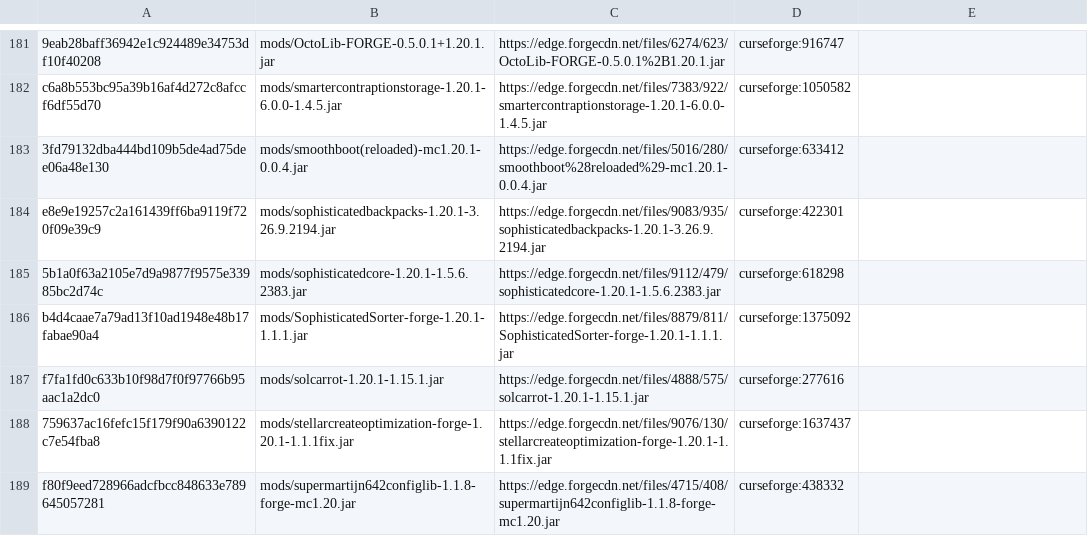
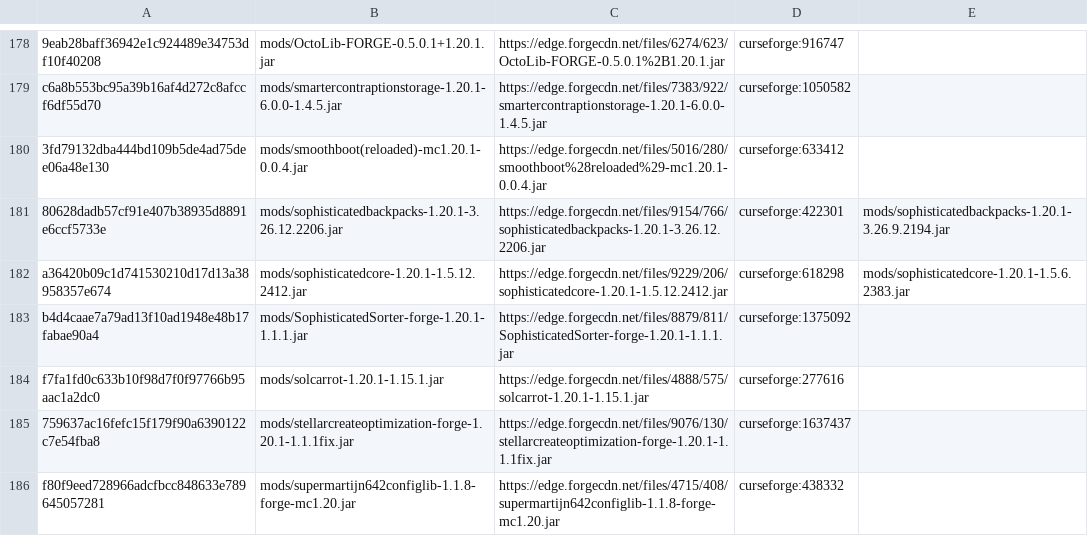
Before and after one commit to Eternal-Snowstorm/Create-Mechanism-and-Innovation, a TSV file: updater/update.tsv, drawn as a sheet; only a part is shown, gaps mark what is left out; the diff covers the shown part only.

```diff
--- a/updater/update.tsv
+++ b/updater/update.tsv
@@ -183,4 +180,4 @@ c6a8b553bc95a39b16af4d272c8afccf6df55d70	mods/smartercontraptionstorage-1.20.1-6
 3fd79132dba444bd109b5de4ad75dee06a48e130	mods/smoothboot(reloaded)-mc1.20.1-0.0.4.jar	https://edge.forgecdn.net/files/5016/280/smoothboot%28reloaded%29-mc1.20.1-0.0.4.jar	curseforge:633412	
-e8e9e19257c2a161439ff6ba9119f720f09e39c9	mods/sophisticatedbackpacks-1.20.1-3.26.9.2194.jar	https://edge.forgecdn.net/files/9083/935/sophisticatedbackpacks-1.20.1-3.26.9.2194.jar	curseforge:422301	
-5b1a0f63a2105e7d9a9877f9575e33985bc2d74c	mods/sophisticatedcore-1.20.1-1.5.6.2383.jar	https://edge.forgecdn.net/files/9112/479/sophisticatedcore-1.20.1-1.5.6.2383.jar	curseforge:618298	
+80628dadb57cf91e407b38935d8891e6ccf5733e	mods/sophisticatedbackpacks-1.20.1-3.26.12.2206.jar	https://edge.forgecdn.net/files/9154/766/sophisticatedbackpacks-1.20.1-3.26.12.2206.jar	curseforge:422301	mods/sophisticatedbackpacks-1.20.1-3.26.9.2194.jar
+a36420b09c1d741530210d17d13a38958357e674	mods/sophisticatedcore-1.20.1-1.5.12.2412.jar	https://edge.forgecdn.net/files/9229/206/sophisticatedcore-1.20.1-1.5.12.2412.jar	curseforge:618298	mods/sophisticatedcore-1.20.1-1.5.6.2383.jar
 b4d4caae7a79ad13f10ad1948e48b17fabae90a4	mods/SophisticatedSorter-forge-1.20.1-1.1.1.jar	https://edge.forgecdn.net/files/8879/811/SophisticatedSorter-forge-1.20.1-1.1.1.jar	curseforge:1375092	
```
Also changed, not shown: 1 added row, 4 removed rows and 16 edited cells elsewhere in this file, updater/delete.tsv, 1 other file.
